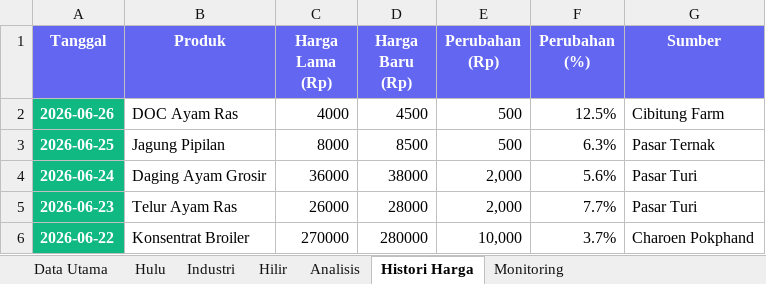
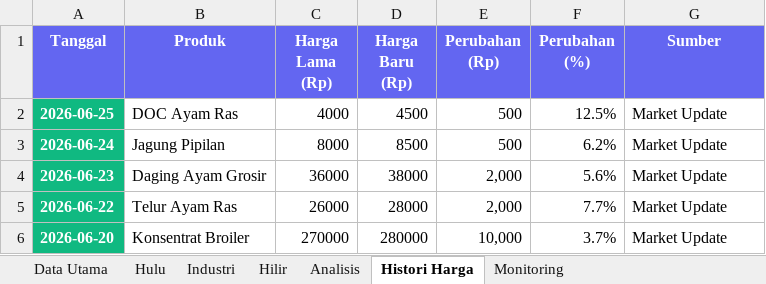
Before and after one commit to adiorany3/sembako-dashboard, an Excel workbook: harga_peternakan_lengkap.xlsx, sheet Histori Harga, drawn as a sheet; values as stored, in another font and other column widths than the file's, no borders; the diff names each change by its address in the sheet, - before the commit and + after, or states it on an @@ line.

Commit message:
Add 30 days historical peternakan data + daily auto-update cron

```diff
--- a/harga_peternakan_lengkap.xlsx (sheet Histori Harga)
+++ b/harga_peternakan_lengkap.xlsx (sheet Histori Harga)
-A2 (Tanggal): 2026-06-26
+A2 (Tanggal): 2026-06-25
-G2 (Sumber): Cibitung Farm
+G2 (Sumber): Market Update
-A3 (Tanggal): 2026-06-25
+A3 (Tanggal): 2026-06-24
-F3 (Perubahan (%)): 6.3%
+F3 (Perubahan (%)): 6.2%
-G3 (Sumber): Pasar Ternak
+G3 (Sumber): Market Update
-A4 (Tanggal): 2026-06-24
+A4 (Tanggal): 2026-06-23
-G4:G5 (Sumber): Pasar Turi
+G4:G5 (Sumber): Market Update
-A5 (Tanggal): 2026-06-23
+A5 (Tanggal): 2026-06-22
-A6 (Tanggal): 2026-06-22
+A6 (Tanggal): 2026-06-20
-G6 (Sumber): Charoen Pokphand
+G6 (Sumber): Market Update
```
Also changed, not shown: sheet Data Utama, sheet Hilir, sheet Hulu, sheet Industri, 1 other file.
